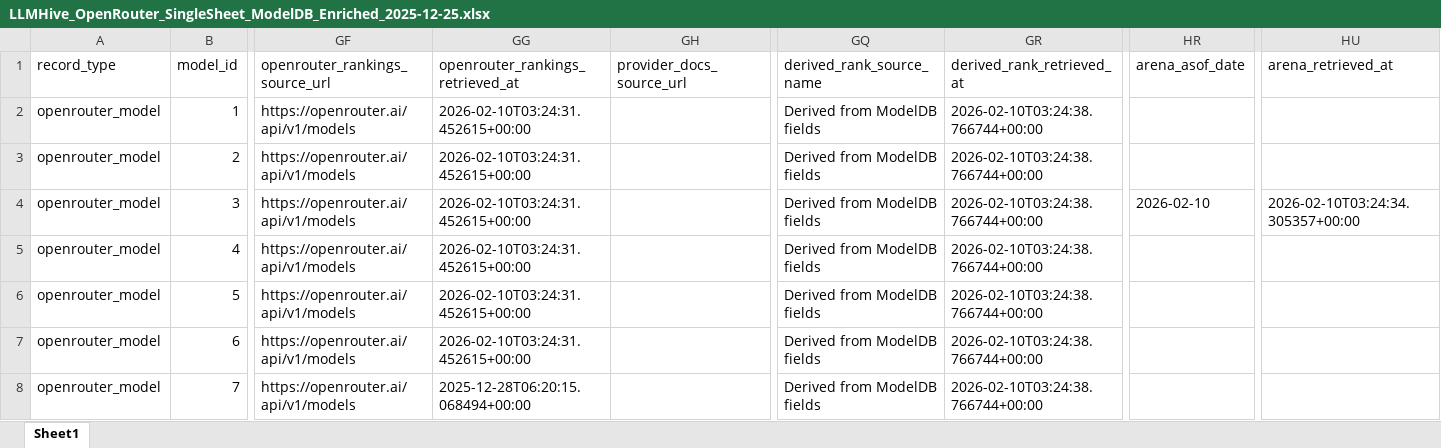
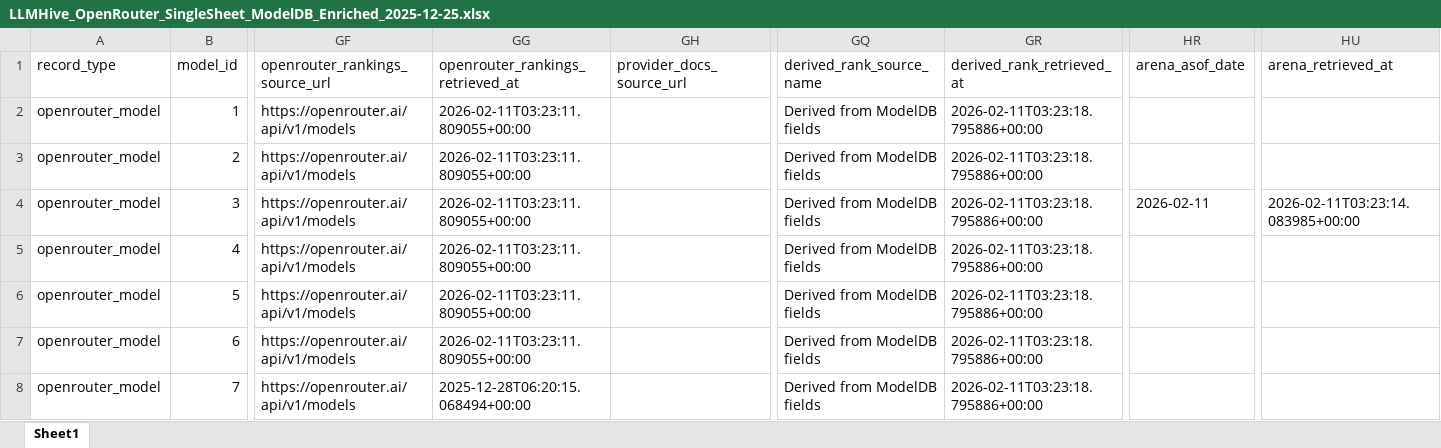
Before and after one commit to LLLHive/LLMHIVE, an Excel workbook: data/modeldb/LLMHive_OpenRouter_SingleSheet_ModelDB_Enriched_2025-12-25.xlsx, sheet Sheet1, drawn as a sheet; only a part is shown, gaps mark what is left out; values as stored, in another font and other column widths than the file's, no borders; the diff covers the shown part only; the diff names each change by its address in the sheet, - before the commit and + after, or states it on an @@ line.

```diff
--- a/data/modeldb/LLMHive_OpenRouter_SingleSheet_ModelDB_Enriched_2025-12-25.xlsx (sheet Sheet1)
+++ b/data/modeldb/LLMHive_OpenRouter_SingleSheet_ModelDB_Enriched_2025-12-25.xlsx (sheet Sheet1)
-GG2:GG7 (openrouter_rankings_retrieved_at): 2026-02-10T03:24:31.452615+00:00
+GG2:GG7 (openrouter_rankings_retrieved_at): 2026-02-11T03:23:11.809055+00:00
-GR2:GR8 (derived_rank_retrieved_at): 2026-02-10T03:24:38.766744+00:00
+GR2:GR8 (derived_rank_retrieved_at): 2026-02-11T03:23:18.795886+00:00
-HR4 (arena_asof_date): 2026-02-10
+HR4 (arena_asof_date): 2026-02-11
-HU4 (arena_retrieved_at): 2026-02-10T03:24:34.305357+00:00
+HU4 (arena_retrieved_at): 2026-02-11T03:23:14.083985+00:00
```
Also changed, not shown: 1174 edited cells elsewhere in this sheet.
